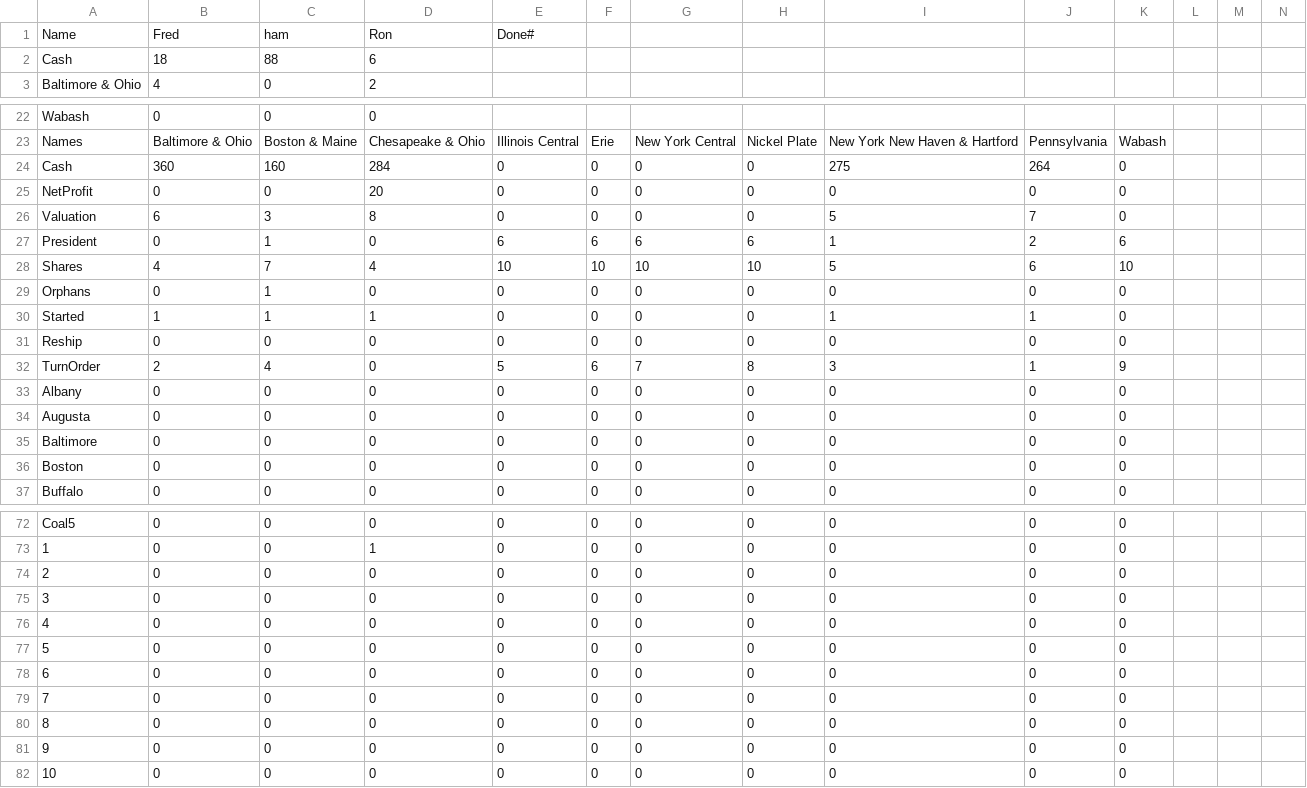
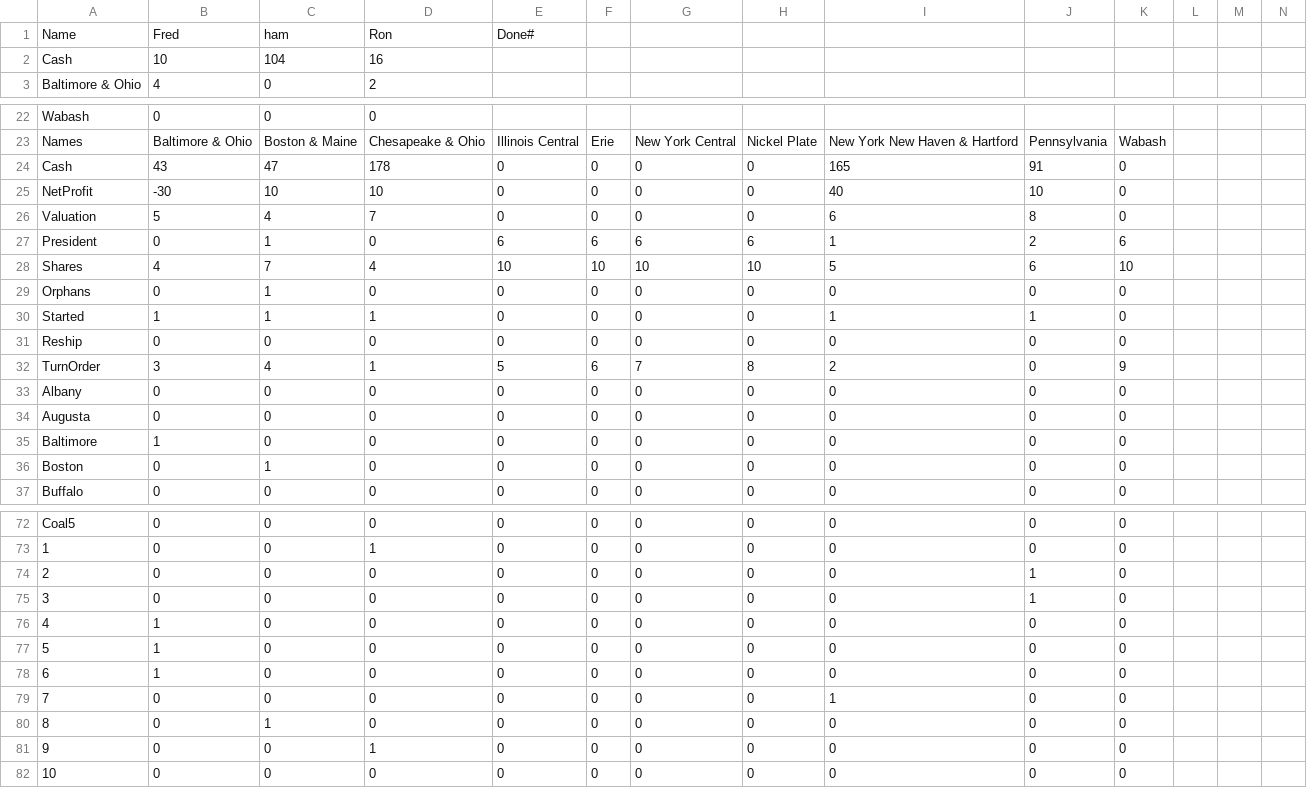
Before and after one commit to Milligan-Engineering/BOBanker, a CSV file: BOBanker/bodata.csv, drawn as a sheet; only a part is shown, gaps mark what is left out; removed rows and columns are numbered as before the commit, all else as after; rows hold the shown columns only; the diff covers the shown part only; the diff names each change by its address in the sheet, - before the commit and + after, or states it on an @@ line.

```diff
--- a/BOBanker/bodata.csv
+++ b/BOBanker/bodata.csv
-row 2: Cash | 18 | 88 | 6
+row 2: Cash | 10 | 104 | 16
-B24: 360
+B24: 43
-C24: 160
+C24: 47
-D24: 284
+D24: 178
-I24: 275
+I24: 165
-J24: 264
+J24: 91
-B25: 0
+B25: -30
-C25: 0
+C25: 10
-D25: 20
+D25: 10
-I25: 0
+I25: 40
-J25: 0
+J25: 10
-B26: 6
+B26: 5
-C26: 3
+C26: 4
-D26: 8
+D26: 7
-I26: 5
+I26: 6
-J26: 7
+J26: 8
-B32: 2
+B32: 3
-D32: 0
+D32: 1
-I32: 3
+I32: 2
-J32: 1
+J32: 0
-B35: 0
+B35: 1
-C36: 0
+C36: 1
-J74:J75: 0
+J74:J75: 1
-B76:B78: 0
+B76:B78: 1
-I79: 0
+I79: 1
-C80: 0
+C80: 1
-D81: 0
+D81: 1
```
Also changed, not shown: 7 edited cells elsewhere in this file, BOBanker/BOAnalytics.csv, 4 other files.
